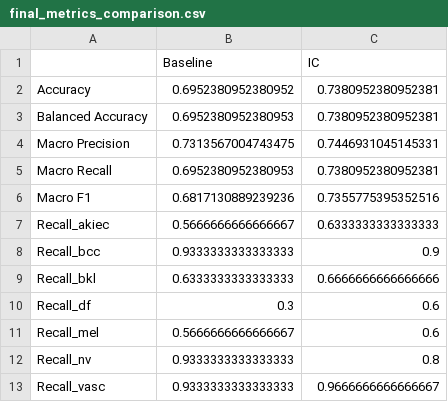
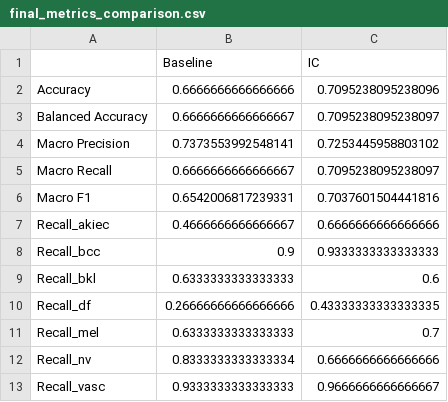
Before and after one commit to Lgm156/CIC-IDS-IC, a CSV file: results/skin_cancer/final_metrics_comparison.csv, drawn as a sheet.

```diff
--- a/results/skin_cancer/final_metrics_comparison.csv
+++ b/results/skin_cancer/final_metrics_comparison.csv
@@ -1,13 +1,13 @@
 ,Baseline,IC
-Accuracy,0.6952380952380952,0.7380952380952381
-Balanced Accuracy,0.6952380952380953,0.7380952380952381
-Macro Precision,0.7313567004743475,0.7446931045145331
-Macro Recall,0.6952380952380953,0.7380952380952381
-Macro F1,0.6817130889239236,0.7355775395352516
-Recall_akiec,0.5666666666666667,0.6333333333333333
-Recall_bcc,0.9333333333333333,0.9
-Recall_bkl,0.6333333333333333,0.6666666666666666
-Recall_df,0.3,0.6
-Recall_mel,0.5666666666666667,0.6
-Recall_nv,0.9333333333333333,0.8
+Accuracy,0.6666666666666666,0.7095238095238096
+Balanced Accuracy,0.6666666666666667,0.7095238095238097
+Macro Precision,0.7373553992548141,0.7253445958803102
+Macro Recall,0.6666666666666667,0.7095238095238097
+Macro F1,0.6542006817239331,0.7037601504441816
+Recall_akiec,0.4666666666666667,0.6666666666666666
+Recall_bcc,0.9,0.9333333333333333
+Recall_bkl,0.6333333333333333,0.6
+Recall_df,0.26666666666666666,0.43333333333333335
+Recall_mel,0.6333333333333333,0.7
+Recall_nv,0.8333333333333334,0.6666666666666666
 Recall_vasc,0.9333333333333333,0.9666666666666667
```
Also changed, not shown: results/skin_cancer/lambda_search_history.csv, results/skin_cancer/training_history.csv, 18 other files.
